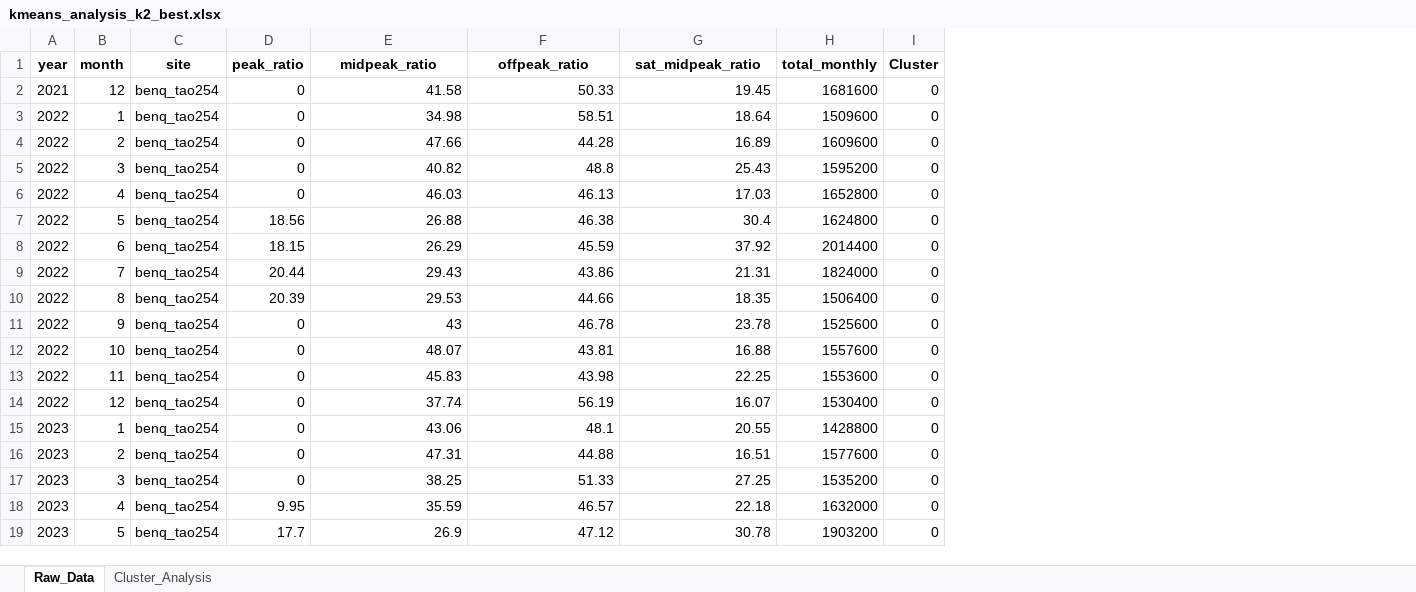
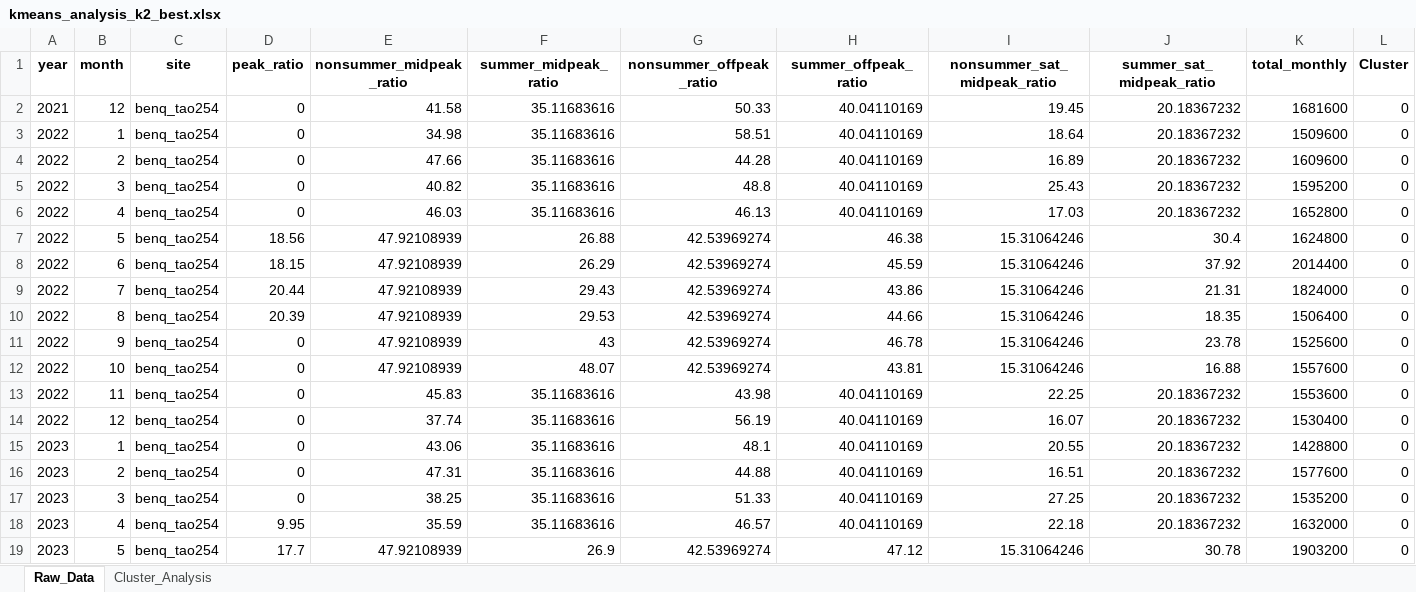
Before and after one commit to UJie87/MogooMVP, an Excel workbook: power_usage_plots/kmeans_analysis_k2_best.xlsx, sheet Raw_Data, drawn as a sheet; only a part is shown; values as stored, in another font and other column widths than the file's, no borders; addresses are those after the commit; the diff covers the shown part only; the diff names each change by its address in the sheet, - before the commit and + after, or states it on an @@ line.

```diff
--- a/power_usage_plots/kmeans_analysis_k2_best.xlsx (sheet Raw_Data)
+++ b/power_usage_plots/kmeans_analysis_k2_best.xlsx (sheet Raw_Data)
+column F (summer_midpeak_ratio), rows 2-19: 35.11683616 | 35.11683616 | 35.11683616 | 35.11683616 | 35.11683616 | 26.88 | 26.29 | 29.43 | 29.53 | 43 | 48.07 | 35.11683616 | 35.11683616 | 35.11683616 | 35.11683616 | 35.11683616 | 35.11683616 | 26.9
+column G (nonsummer_offpeak_ratio), rows 2-19: 50.33 | 58.51 | 44.28 | 48.8 | 46.13 | 42.53969274 | 42.53969274 | 42.53969274 | 42.53969274 | 42.53969274 | 42.53969274 | 43.98 | 56.19 | 48.1 | 44.88 | 51.33 | 46.57 | 42.53969274
+column I (nonsummer_sat_midpeak_ratio), rows 2-19: 19.45 | 18.64 | 16.89 | 25.43 | 17.03 | 15.31064246 | 15.31064246 | 15.31064246 | 15.31064246 | 15.31064246 | 15.31064246 | 22.25 | 16.07 | 20.55 | 16.51 | 27.25 | 22.18 | 15.31064246
-E1: midpeak_ratio
+E1: nonsummer_midpeak_ratio
-H1: offpeak_ratio
+H1: summer_offpeak_ratio
-J1: sat_midpeak_ratio
+J1: summer_sat_midpeak_ratio
-H2 (summer_offpeak_ratio): 50.33
+H2 (summer_offpeak_ratio): 40.04110169
-J2 (summer_sat_midpeak_ratio): 19.45
+J2 (summer_sat_midpeak_ratio): 20.18367232
-H3 (summer_offpeak_ratio): 58.51
+H3 (summer_offpeak_ratio): 40.04110169
-J3 (summer_sat_midpeak_ratio): 18.64
+J3 (summer_sat_midpeak_ratio): 20.18367232
-H4 (summer_offpeak_ratio): 44.28
+H4 (summer_offpeak_ratio): 40.04110169
-J4 (summer_sat_midpeak_ratio): 16.89
+J4 (summer_sat_midpeak_ratio): 20.18367232
-H5 (summer_offpeak_ratio): 48.8
+H5 (summer_offpeak_ratio): 40.04110169
-J5 (summer_sat_midpeak_ratio): 25.43
+J5 (summer_sat_midpeak_ratio): 20.18367232
-H6 (summer_offpeak_ratio): 46.13
+H6 (summer_offpeak_ratio): 40.04110169
-J6 (summer_sat_midpeak_ratio): 17.03
+J6 (summer_sat_midpeak_ratio): 20.18367232
-E7 (nonsummer_midpeak_ratio): 26.88
+E7 (nonsummer_midpeak_ratio): 47.92108939
-E8 (nonsummer_midpeak_ratio): 26.29
+E8 (nonsummer_midpeak_ratio): 47.92108939
-E9 (nonsummer_midpeak_ratio): 29.43
+E9 (nonsummer_midpeak_ratio): 47.92108939
-E10 (nonsummer_midpeak_ratio): 29.53
+E10 (nonsummer_midpeak_ratio): 47.92108939
-E11 (nonsummer_midpeak_ratio): 43
+E11 (nonsummer_midpeak_ratio): 47.92108939
-E12 (nonsummer_midpeak_ratio): 48.07
+E12 (nonsummer_midpeak_ratio): 47.92108939
-H13 (summer_offpeak_ratio): 43.98
+H13 (summer_offpeak_ratio): 40.04110169
-J13 (summer_sat_midpeak_ratio): 22.25
+J13 (summer_sat_midpeak_ratio): 20.18367232
-H14 (summer_offpeak_ratio): 56.19
+H14 (summer_offpeak_ratio): 40.04110169
-J14 (summer_sat_midpeak_ratio): 16.07
+J14 (summer_sat_midpeak_ratio): 20.18367232
-H15 (summer_offpeak_ratio): 48.1
+H15 (summer_offpeak_ratio): 40.04110169
-J15 (summer_sat_midpeak_ratio): 20.55
+J15 (summer_sat_midpeak_ratio): 20.18367232
-H16 (summer_offpeak_ratio): 44.88
+H16 (summer_offpeak_ratio): 40.04110169
-J16 (summer_sat_midpeak_ratio): 16.51
+J16 (summer_sat_midpeak_ratio): 20.18367232
-H17 (summer_offpeak_ratio): 51.33
+H17 (summer_offpeak_ratio): 40.04110169
-J17 (summer_sat_midpeak_ratio): 27.25
+J17 (summer_sat_midpeak_ratio): 20.18367232
-H18 (summer_offpeak_ratio): 46.57
+H18 (summer_offpeak_ratio): 40.04110169
-J18 (summer_sat_midpeak_ratio): 22.18
+J18 (summer_sat_midpeak_ratio): 20.18367232
-E19 (nonsummer_midpeak_ratio): 26.9
+E19 (nonsummer_midpeak_ratio): 47.92108939
```
Also changed, not shown: 1067 edited cells elsewhere in this sheet, sheet Cluster_Analysis, power_usage_plots/kmeans_analysis_k3.xlsx, power_usage_plots/kmeans_analysis_k4.xlsx, 13 other files.
